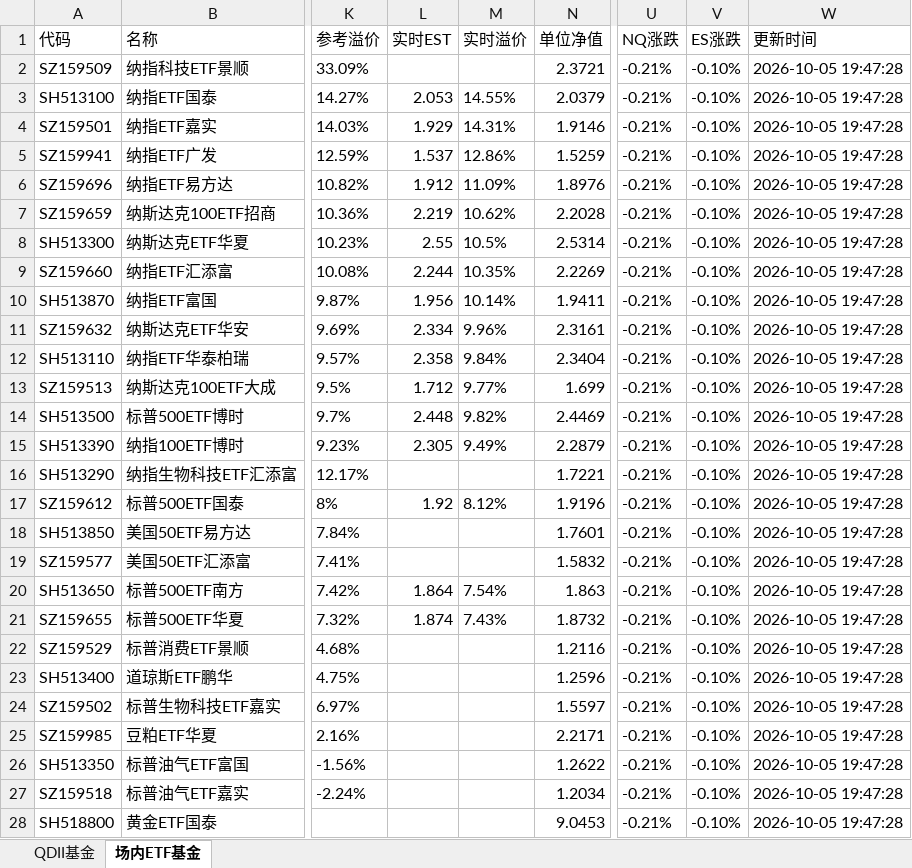
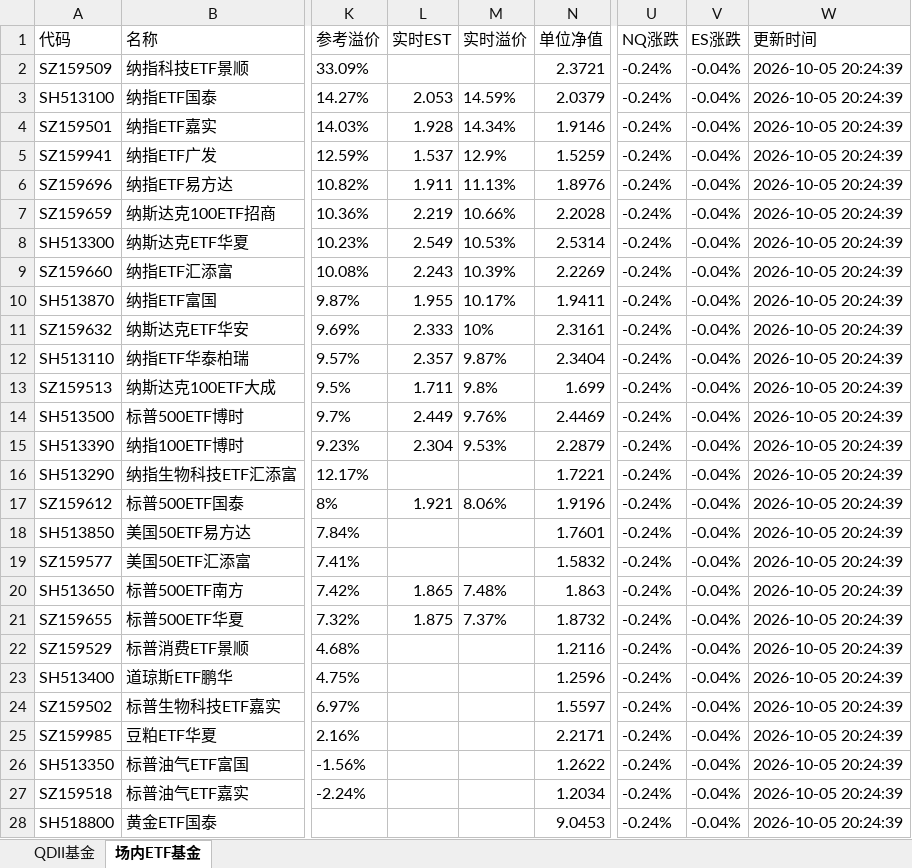
Before and after one commit to codes84/etf-monitor, an Excel workbook: palmmicro.xlsx, sheet 场内ETF基金, drawn as a sheet; only a part is shown, gaps mark what is left out; values as stored, in another font and other column widths than the file's, no borders; the diff covers the shown part only; the diff names each change by its address in the sheet, - before the commit and + after, or states it on an @@ line.

```diff
--- a/palmmicro.xlsx (sheet 场内ETF基金)
+++ b/palmmicro.xlsx (sheet 场内ETF基金)
-U2:U28 (NQ涨跌): -0.21%
+U2:U28 (NQ涨跌): -0.24%
-V2:V28 (ES涨跌): -0.10%
+V2:V28 (ES涨跌): -0.04%
-W2:W28 (更新时间): 2026-10-05 19:47:28
+W2:W28 (更新时间): 2026-10-05 20:24:39
-M3 (实时溢价): 14.55%
+M3 (实时溢价): 14.59%
-L4 (实时EST): 1.929
+L4 (实时EST): 1.928
-M4 (实时溢价): 14.31%
+M4 (实时溢价): 14.34%
-M5 (实时溢价): 12.86%
+M5 (实时溢价): 12.9%
-L6 (实时EST): 1.912
+L6 (实时EST): 1.911
-M6 (实时溢价): 11.09%
+M6 (实时溢价): 11.13%
-M7 (实时溢价): 10.62%
+M7 (实时溢价): 10.66%
-L8 (实时EST): 2.55
+L8 (实时EST): 2.549
-M8 (实时溢价): 10.5%
+M8 (实时溢价): 10.53%
-L9 (实时EST): 2.244
+L9 (实时EST): 2.243
-M9 (实时溢价): 10.35%
+M9 (实时溢价): 10.39%
-L10 (实时EST): 1.956
+L10 (实时EST): 1.955
-M10 (实时溢价): 10.14%
+M10 (实时溢价): 10.17%
-L11 (实时EST): 2.334
+L11 (实时EST): 2.333
-M11 (实时溢价): 9.96%
+M11 (实时溢价): 10%
-L12 (实时EST): 2.358
+L12 (实时EST): 2.357
-M12 (实时溢价): 9.84%
+M12 (实时溢价): 9.87%
-L13 (实时EST): 1.712
+L13 (实时EST): 1.711
-M13 (实时溢价): 9.77%
+M13 (实时溢价): 9.8%
-L14 (实时EST): 2.448
+L14 (实时EST): 2.449
-M14 (实时溢价): 9.82%
+M14 (实时溢价): 9.76%
-L15 (实时EST): 2.305
+L15 (实时EST): 2.304
-M15 (实时溢价): 9.49%
+M15 (实时溢价): 9.53%
-L17 (实时EST): 1.92
+L17 (实时EST): 1.921
-M17 (实时溢价): 8.12%
+M17 (实时溢价): 8.06%
-L20 (实时EST): 1.864
+L20 (实时EST): 1.865
-M20 (实时溢价): 7.54%
+M20 (实时溢价): 7.48%
-L21 (实时EST): 1.874
+L21 (实时EST): 1.875
-M21 (实时溢价): 7.43%
+M21 (实时溢价): 7.37%
```
Also changed, not shown: 135 edited cells elsewhere in this sheet, sheet QDII基金, 1 other file.
